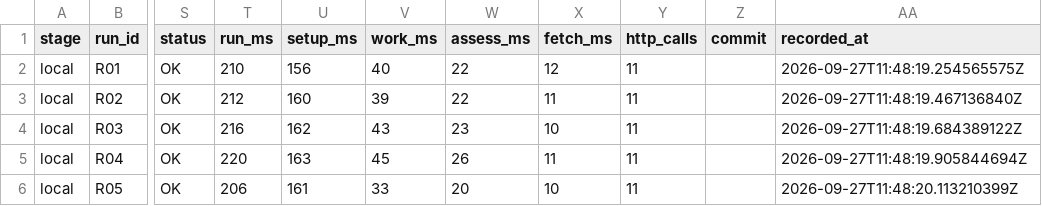
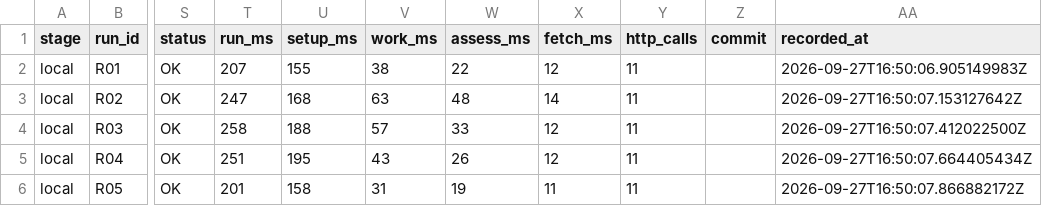
Before and after one commit to Dema-koder/lct2026-arm112, a CSV file: benchmarks/golden-local.csv, drawn as a sheet; only a part is shown, gaps mark what is left out; the diff covers the shown part only; the diff names each change by its address in the sheet, - before the commit and + after, or states it on an @@ line.

```diff
--- a/benchmarks/golden-local.csv
+++ b/benchmarks/golden-local.csv
-T2 (run_ms): 210
+T2 (run_ms): 207
-U2 (setup_ms): 156
+U2 (setup_ms): 155
-V2 (work_ms): 40
+V2 (work_ms): 38
-AA2 (recorded_at): 2026-09-27T11:48:19.254565575Z
+AA2 (recorded_at): 2026-09-27T16:50:06.905149983Z
-T3 (run_ms): 212
+T3 (run_ms): 247
-U3 (setup_ms): 160
+U3 (setup_ms): 168
-V3 (work_ms): 39
+V3 (work_ms): 63
-W3 (assess_ms): 22
+W3 (assess_ms): 48
-X3 (fetch_ms): 11
+X3 (fetch_ms): 14
-AA3 (recorded_at): 2026-09-27T11:48:19.467136840Z
+AA3 (recorded_at): 2026-09-27T16:50:07.153127642Z
-T4 (run_ms): 216
+T4 (run_ms): 258
-U4 (setup_ms): 162
+U4 (setup_ms): 188
-V4 (work_ms): 43
+V4 (work_ms): 57
-W4 (assess_ms): 23
+W4 (assess_ms): 33
-X4 (fetch_ms): 10
+X4 (fetch_ms): 12
-AA4 (recorded_at): 2026-09-27T11:48:19.684389122Z
+AA4 (recorded_at): 2026-09-27T16:50:07.412022500Z
-T5 (run_ms): 220
+T5 (run_ms): 251
-U5 (setup_ms): 163
+U5 (setup_ms): 195
-V5 (work_ms): 45
+V5 (work_ms): 43
-X5 (fetch_ms): 11
+X5 (fetch_ms): 12
-AA5 (recorded_at): 2026-09-27T11:48:19.905844694Z
+AA5 (recorded_at): 2026-09-27T16:50:07.664405434Z
-T6 (run_ms): 206
+T6 (run_ms): 201
-U6 (setup_ms): 161
+U6 (setup_ms): 158
-V6 (work_ms): 33
+V6 (work_ms): 31
-W6 (assess_ms): 20
+W6 (assess_ms): 19
-X6 (fetch_ms): 10
+X6 (fetch_ms): 11
-AA6 (recorded_at): 2026-09-27T11:48:20.113210399Z
+AA6 (recorded_at): 2026-09-27T16:50:07.866882172Z
```
Also changed, not shown: 55 edited cells elsewhere in this file, 8 other files.
